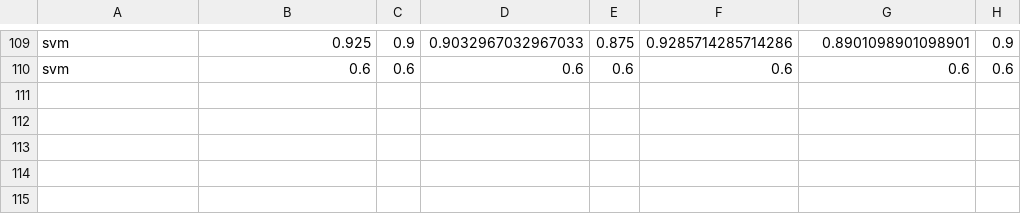
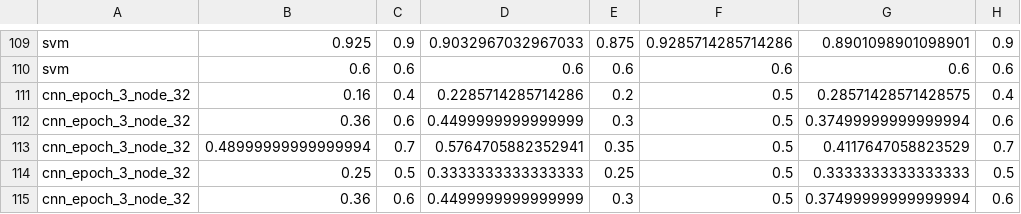
Before and after one commit to JackiyWu/sentimentAnalysis, a CSV file: result/farmer/complaints/sentence_sentiment_debug.csv, drawn as a sheet; only a part is shown, gaps mark what is left out.

```diff
--- a/result/farmer/complaints/sentence_sentiment_debug.csv
+++ b/result/farmer/complaints/sentence_sentiment_debug.csv
@@ -110 +110,6 @@ svm,0.925,0.9,0.9032967032967033,0.875,0.9285714285714286,0.8901098901098901,0.9
 svm,0.6,0.6,0.6,0.6,0.6,0.6,0.6
+cnn_epoch_3_node_32,0.16,0.4,0.2285714285714286,0.2,0.5,0.28571428571428575,0.4
+cnn_epoch_3_node_32,0.36,0.6,0.4499999999999999,0.3,0.5,0.37499999999999994,0.6
+cnn_epoch_3_node_32,0.48999999999999994,0.7,0.5764705882352941,0.35,0.5,0.4117647058823529,0.7
+cnn_epoch_3_node_32,0.25,0.5,0.3333333333333333,0.25,0.5,0.3333333333333333,0.5
+cnn_epoch_3_node_32,0.36,0.6,0.4499999999999999,0.3,0.5,0.37499999999999994,0.6
```
Also changed, not shown: result/result_absa_BertCNNBiGRUModel_multiGPU_20210425.csv, 10 other files.
